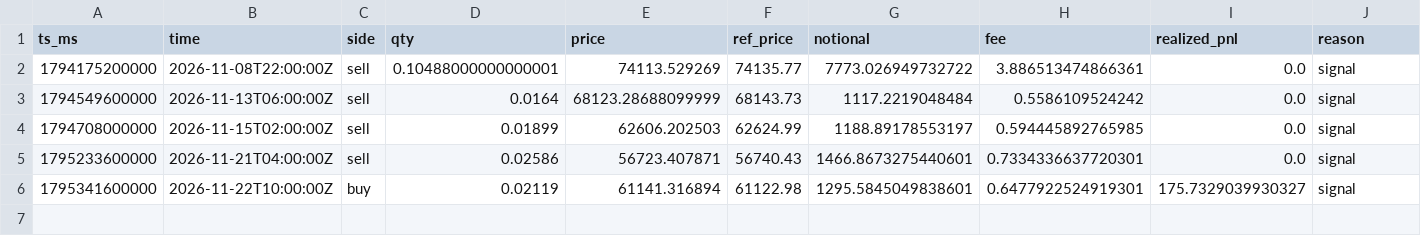
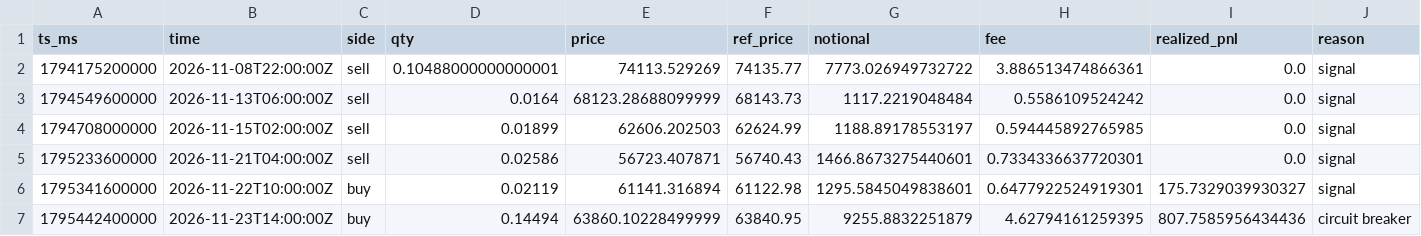
Before and after one commit to JordanSosa/trading-app, a CSV file: trades.csv, drawn as a sheet; only a part is shown; rows hold the shown columns only; the diff names each change by its address in the sheet, - before the commit and + after, or states it on an @@ line.

```diff
--- a/trades.csv
+++ b/trades.csv
+row 7: 1795442400000 | 2026-11-23T14:00:00Z | buy | 0.14494 | 63860.10228499999 | 63840.95 | 9255.8832251879 | 4.62794161259395 | 807.7585956434436 | circuit breaker
```
Also changed, not shown: equity.csv, 8 other files.
